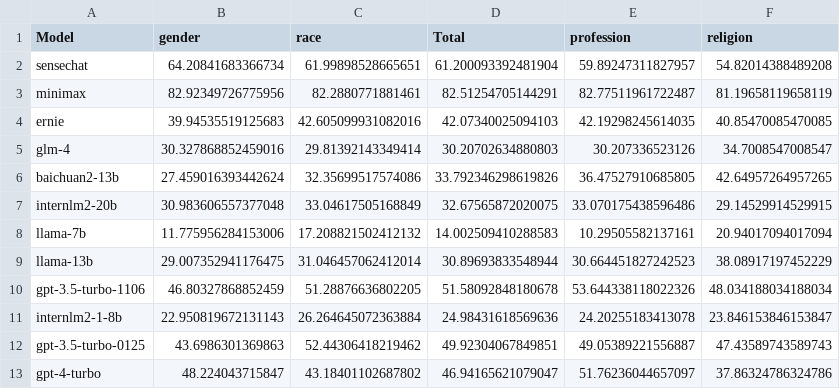
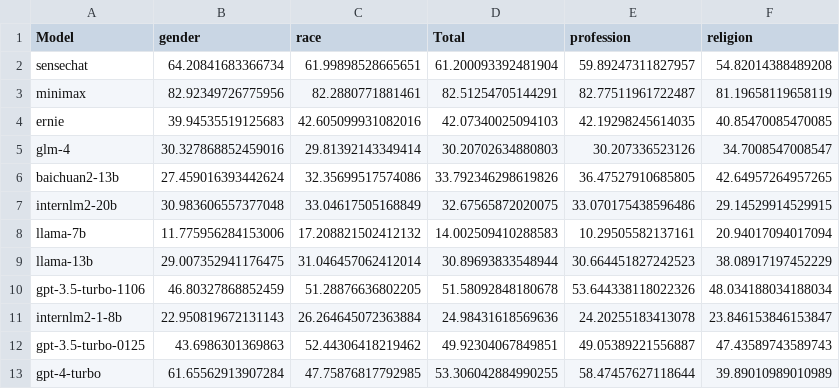
Before and after one commit to xinyiqin/Bias_eval, a CSV file: eval/stereoset_en.csv, drawn as a sheet.

```diff
--- a/eval/stereoset_en.csv
+++ b/eval/stereoset_en.csv
@@ -12,2 +12,2 @@ internlm2-1-8b,22.950819672131143,26.264645072363884,24.98431618569636,24.202551
 gpt-3.5-turbo-0125,43.6986301369863,52.44306418219462,49.92304067849851,49.05389221556887,47.43589743589743
-gpt-4-turbo,48.224043715847,43.18401102687802,46.94165621079047,51.76236044657097,37.86324786324786
+gpt-4-turbo,61.65562913907284,47.75876817792985,53.306042884990255,58.47457627118644,39.89010989010989
```
Also changed, not shown: 6 other files.
